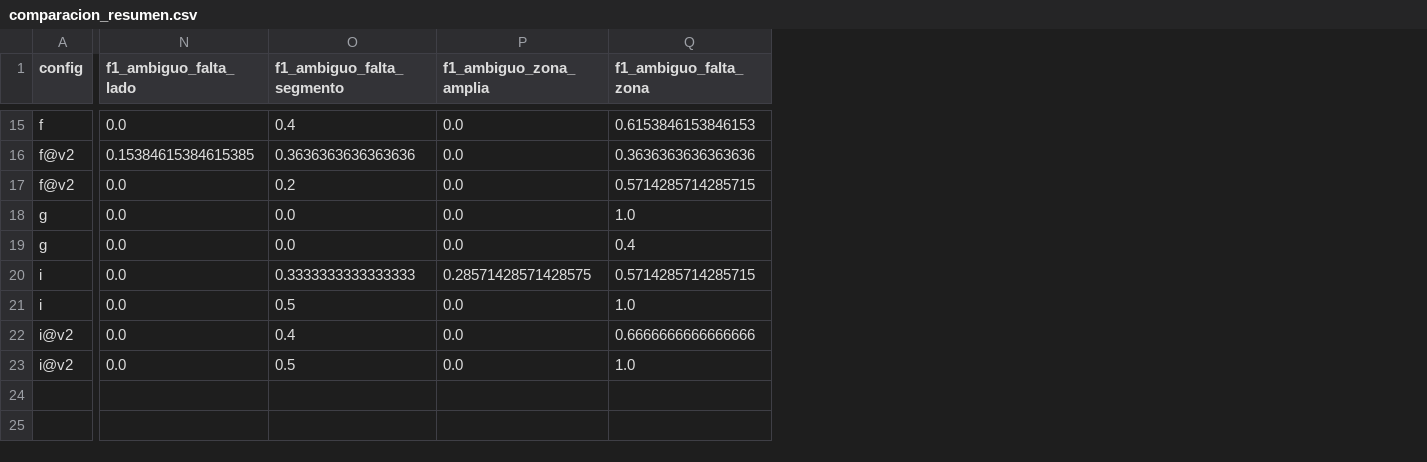
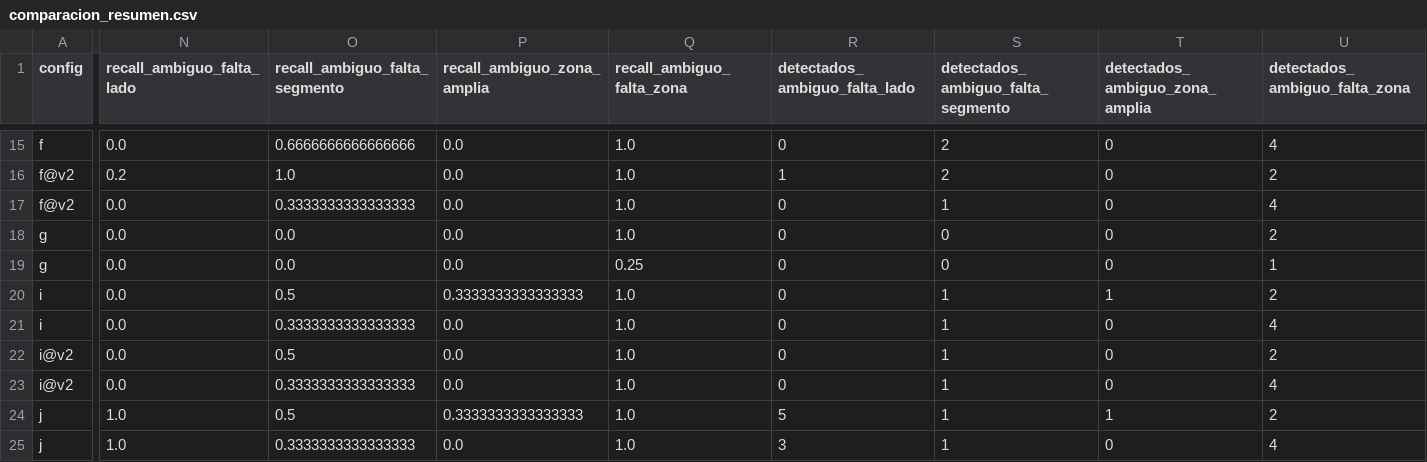
Before and after one commit to Bautista-Poli/tesisLLM, a CSV file: modelos/llm/evaluacion/resultados/comparacion_resumen.csv, drawn as a sheet; only a part is shown, gaps mark what is left out; rows hold the shown columns only; the diff covers the shown part only; the diff names each change by its address in the sheet, - before the commit and + after, or states it on an @@ line.

Commit message:
Agregar regla post-LLM de lateralidad (config j) y recall de AMBIGUO por tipo
- lateralidad.py: zona par sin lado en el mensaje (ni plural de la zona) y
  estudio sin lado → AMBIGUO / falta_lado. Opcional en ExtractorLLM
  (regla_lateralidad, apagada por defecto), con tests unitarios propios.
- comparar_configuraciones: config j = i + regla; con --reusar se deriva de
  las predicciones guardadas de i sin llamar al LLM. Las predicciones
  incluyen tipo_ambiguedad cuando lo determina la regla.
- Métrica por tipo: recall de AMBIGUO por tipo en lugar de F1.
- evaluar_heldout2 compara i vs j con catálogo v1 (una sola llamada al LLM
  por mensaje).
- h07_dedo_gordo pasa a revisar=False.

```diff
--- a/modelos/llm/evaluacion/resultados/comparacion_resumen.csv
+++ b/modelos/llm/evaluacion/resultados/comparacion_resumen.csv
+column R (detectados_ambiguo_falta_lado), rows 15-23: 0 | 1 | 0 | 0 | 0 | 0 | 0 | 0 | 0
+column S, row 1: detectados_ambiguo_falta_segmento; rows 15-23: 2 | 2 | 1 | 0 | 0 | 1 | 1 | 1 | 1
+column T (detectados_ambiguo_zona_amplia), rows 15-23: 0 | 0 | 0 | 0 | 0 | 1 | 0 | 0 | 0
+column U (detectados_ambiguo_falta_zona), rows 15-23: 4 | 2 | 4 | 2 | 1 | 2 | 4 | 2 | 4
-N1: f1_ambiguo_falta_lado
+N1: recall_ambiguo_falta_lado
-O1: f1_ambiguo_falta_segmento
+O1: recall_ambiguo_falta_segmento
-P1: f1_ambiguo_zona_amplia
+P1: recall_ambiguo_zona_amplia
-Q1: f1_ambiguo_falta_zona
+Q1: recall_ambiguo_falta_zona
-O15 (recall_ambiguo_falta_segmento): 0.4
+O15 (recall_ambiguo_falta_segmento): 0.6666666666666666
-Q15 (recall_ambiguo_falta_zona): 0.6153846153846153
+Q15 (recall_ambiguo_falta_zona): 1.0
-N16 (recall_ambiguo_falta_lado): 0.15384615384615385
+N16 (recall_ambiguo_falta_lado): 0.2
-O16 (recall_ambiguo_falta_segmento): 0.3636363636363636
+O16 (recall_ambiguo_falta_segmento): 1.0
-Q16 (recall_ambiguo_falta_zona): 0.3636363636363636
+Q16 (recall_ambiguo_falta_zona): 1.0
-O17 (recall_ambiguo_falta_segmento): 0.2
+O17 (recall_ambiguo_falta_segmento): 0.3333333333333333
-Q17 (recall_ambiguo_falta_zona): 0.5714285714285715
+Q17 (recall_ambiguo_falta_zona): 1.0
-Q19 (recall_ambiguo_falta_zona): 0.4
+Q19 (recall_ambiguo_falta_zona): 0.25
-O20 (recall_ambiguo_falta_segmento): 0.3333333333333333
+O20 (recall_ambiguo_falta_segmento): 0.5
-P20 (recall_ambiguo_zona_amplia): 0.28571428571428575
+P20 (recall_ambiguo_zona_amplia): 0.3333333333333333
-Q20 (recall_ambiguo_falta_zona): 0.5714285714285715
+Q20 (recall_ambiguo_falta_zona): 1.0
-O21 (recall_ambiguo_falta_segmento): 0.5
+O21 (recall_ambiguo_falta_segmento): 0.3333333333333333
-O22 (recall_ambiguo_falta_segmento): 0.4
+O22 (recall_ambiguo_falta_segmento): 0.5
-Q22 (recall_ambiguo_falta_zona): 0.6666666666666666
+Q22 (recall_ambiguo_falta_zona): 1.0
-O23 (recall_ambiguo_falta_segmento): 0.5
+O23 (recall_ambiguo_falta_segmento): 0.3333333333333333
+row 24: j | 1.0 | 0.5 | 0.3333333333333333 | 1.0 | 5 | 1 | 1 | 2
+row 25: j | 1.0 | 0.3333333333333333 | 0.0 | 1.0 | 3 | 1 | 0 | 4
```
Also changed, not shown: 28 edited cells elsewhere in this file, modelos/llm/evaluacion/datos/heldout.csv, modelos/llm/evaluacion/resultados/lateralidad_etiquetas.csv, 12 other files.
